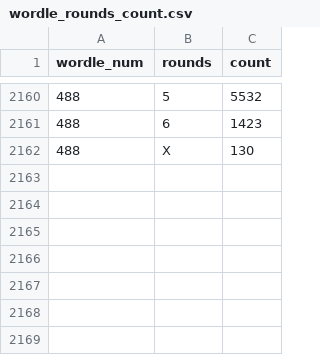
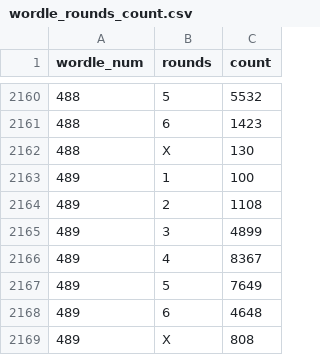
Before and after one commit to RLesser/wordle-twitter-stats, a CSV file: data_views/wordle_rounds_count.csv, drawn as a sheet; only a part is shown, gaps mark what is left out.

Commit message:
Adding Data for Wordle 489

```diff
--- a/data_views/wordle_rounds_count.csv
+++ b/data_views/wordle_rounds_count.csv
@@ -2162 +2162,8 @@ wordle_num,rounds,count
 488,X,130
+489,1,100
+489,2,1108
+489,3,4899
+489,4,8367
+489,5,7649
+489,6,4648
+489,X,808
```
